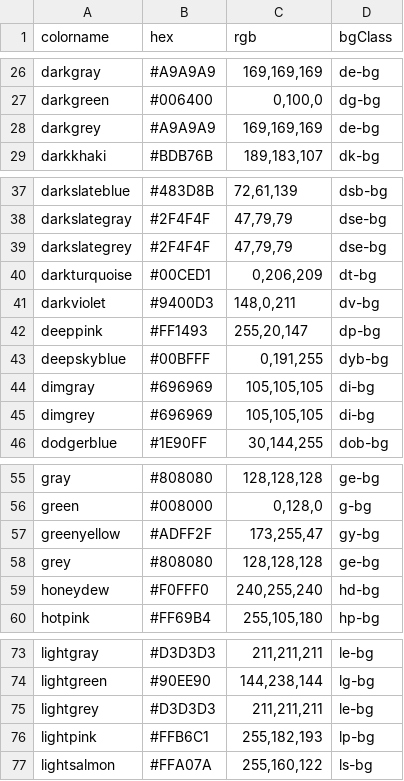
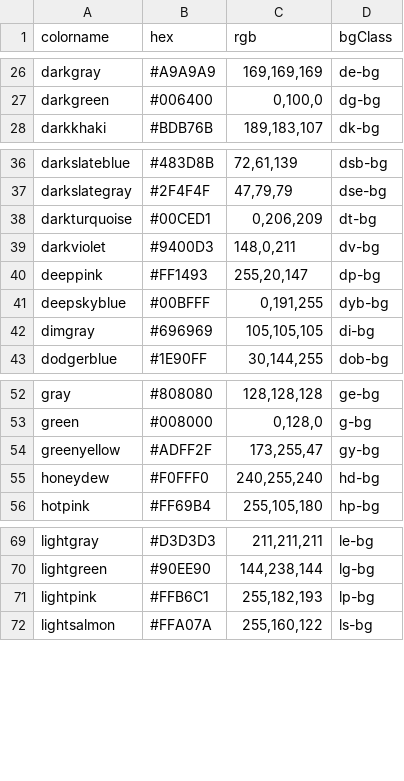
Before and after one commit to justinav/colorname, a CSV file: colors.csv, drawn as a sheet; only a part is shown, gaps mark what is left out; the diff covers the shown part only; the diff names each change by its address in the sheet, - before the commit and + after, or states it on an @@ line.

Commit message:
removing duplicate colors

```diff
--- a/colors.csv
+++ b/colors.csv
-row 28: darkgrey | #A9A9A9 | 169,169,169 | de-bg
-row 39: darkslategrey | #2F4F4F | 47,79,79 | dse-bg
-row 45: dimgrey | #696969 | 105,105,105 | di-bg
-row 58: grey | #808080 | 128,128,128 | ge-bg
-row 75: lightgrey | #D3D3D3 | 211,211,211 | le-bg
```
Also changed, not shown: 2 removed rows elsewhere in this file.
